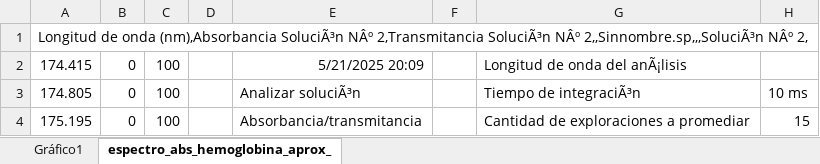
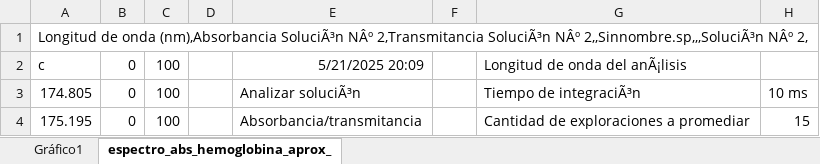
Before and after one commit to dbsrunsaac/fundamentos-bioingenieria, an Excel workbook: 7. ABSORCION/espectro_abs_hemoglobina.xlsx, sheet espectro_abs_hemoglobina_aprox_, drawn as a sheet; only a part is shown; values as stored, in another font and other column widths than the file's, no borders; the diff names each change by its address in the sheet, - before the commit and + after, or states it on an @@ line.

```diff
--- a/7. ABSORCION/espectro_abs_hemoglobina.xlsx (sheet espectro_abs_hemoglobina_aprox_)
+++ b/7. ABSORCION/espectro_abs_hemoglobina.xlsx (sheet espectro_abs_hemoglobina_aprox_)
-A2: 174.415
+A2: c
```
Also changed, not shown: charts or pictures, 3 other files.
